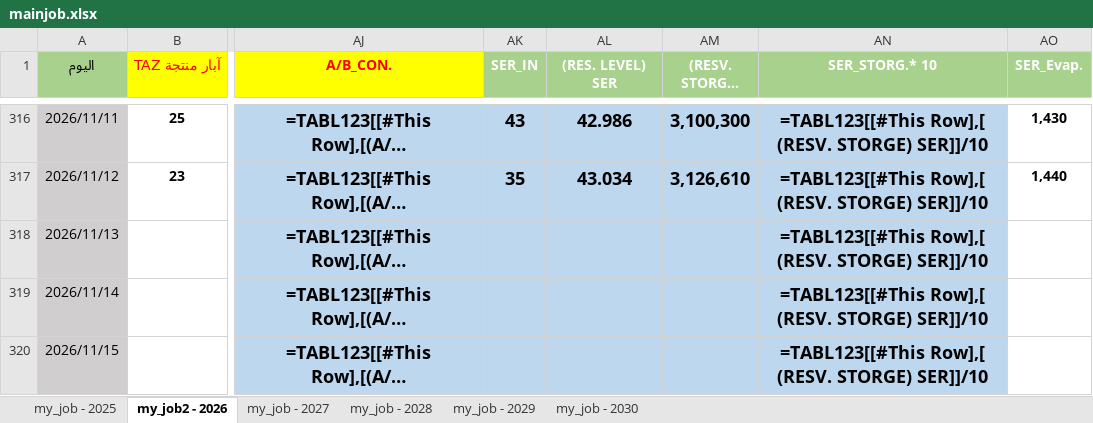
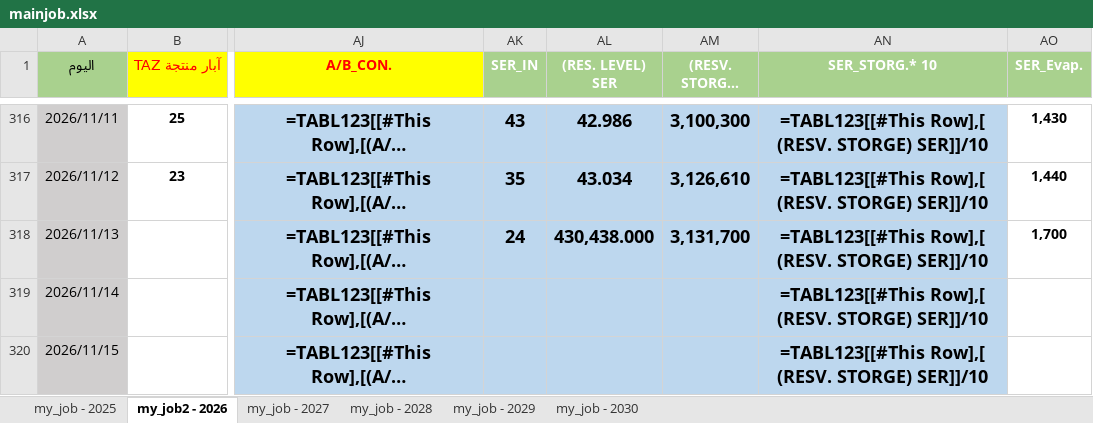
Before and after one commit to nasserab965-art/ajdabiya-control-system, an Excel workbook: mainjob.xlsx, sheet my_job2 - 2026, drawn as a sheet; only a part is shown, gaps mark what is left out; long unchanged cells end in …; values as stored, in another font and other column widths than the file's, no borders; formulas without a stored value are shown as written; table styles not drawn; the diff names each change by its address in the sheet, - before the commit and + after, or states it on an @@ line.

Commit message:
تحديث تلقائي: mainjob.xlsx - 2026-11-13 11:42

```diff
--- a/mainjob.xlsx (sheet my_job2 - 2026)
+++ b/mainjob.xlsx (sheet my_job2 - 2026)
-AK318 (SER_IN): (empty)
+AK318 (SER_IN): 24
-AL318 ((RES. LEVEL) SER): (empty)
+AL318 ((RES. LEVEL) SER): 430,438.000
-AM318 ((RESV. STORGE) SER): (empty)
+AM318 ((RESV. STORGE) SER): 3,131,700
-AO318 (SER_Evap.): (empty)
+AO318 (SER_Evap.): 1,700
```
